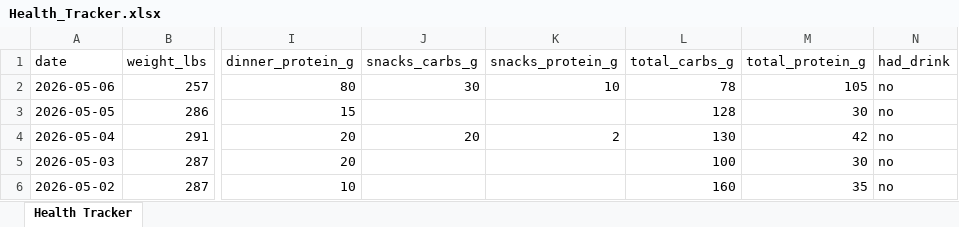
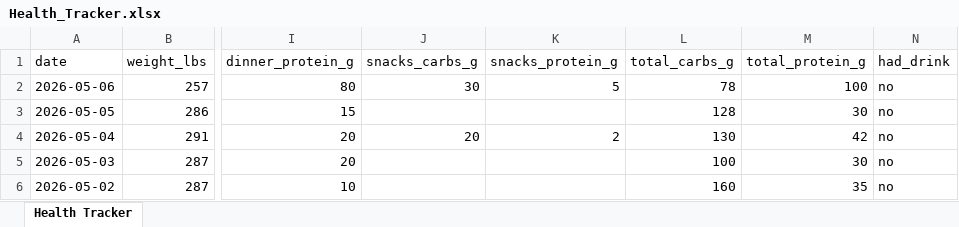
Before and after one commit to kolec94/Health_tracker, an Excel workbook: Health_Tracker.xlsx, sheet Health Tracker, drawn as a sheet; only a part is shown, gaps mark what is left out; values as stored, in another font and other column widths than the file's, no borders; the diff names each change by its address in the sheet, - before the commit and + after, or states it on an @@ line.

Commit message:
Health data 2026-05-06

```diff
--- a/Health_Tracker.xlsx (sheet Health Tracker)
+++ b/Health_Tracker.xlsx (sheet Health Tracker)
-K2 (snacks_protein_g): 10
+K2 (snacks_protein_g): 5
-M2 (total_protein_g): 105
+M2 (total_protein_g): 100
```
